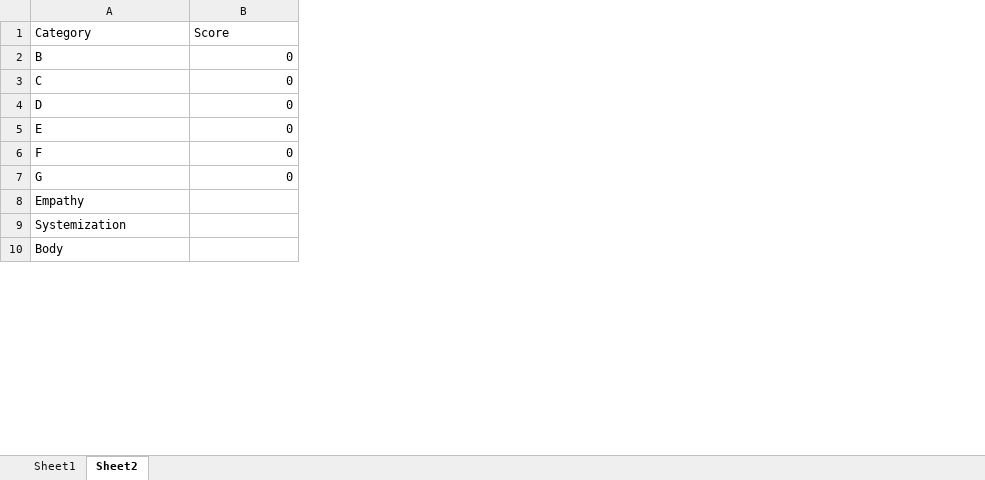
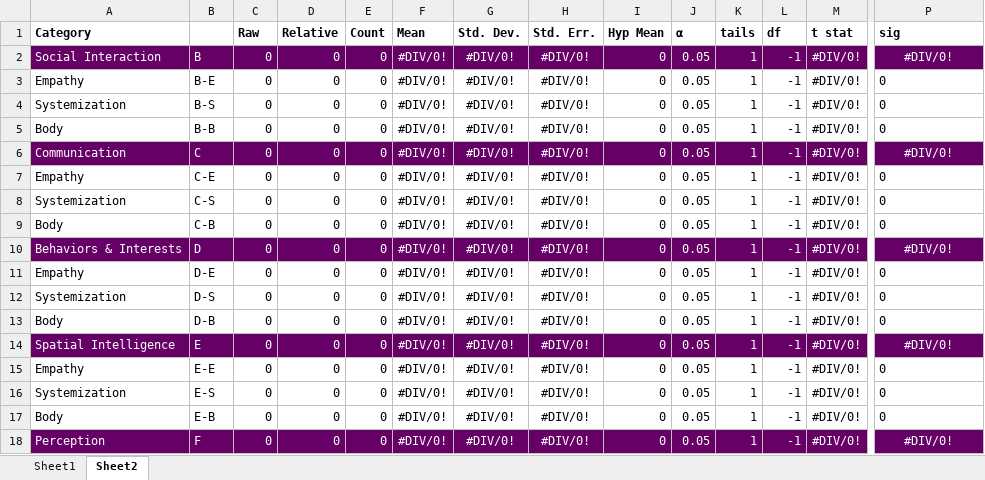
Before and after one commit to rramnauth2220/autism-KBS, an Excel workbook: output.xlsx, sheet Sheet2, drawn as a sheet; only a part is shown, gaps mark what is left out; values as stored, in another font and other column widths than the file's, no borders; charts and pictures not drawn; removed rows and columns are numbered as before the commit, all else as after; rows hold the shown columns only; the diff covers the shown part only; the diff names each change by its address in the sheet, - before the commit and + after, or states it on an @@ line.

```diff
--- a/output.xlsx (sheet Sheet2)
+++ b/output.xlsx (sheet Sheet2)
+column B, row 5: B-B; rows 7-9: C-E | C-S | C-B; rows 11-13: D-E | D-S | D-B
+column C (Raw), row 5: 0; rows 7-9: all 0; rows 11-13: all 0
+column D (Relative), row 5: 0; rows 7-9: all 0; rows 11-13: all 0
+column E (Count), row 5: 0; rows 7-9: all 0; rows 11-13: all 0
+column F (Mean), row 5: #DIV/0!; rows 7-9: all #DIV/0!; rows 11-13: all #DIV/0!
+column G (Std. Dev.), row 5: #DIV/0!; rows 7-9: all #DIV/0!; rows 11-13: all #DIV/0!
+column H (Std. Err.), row 5: #DIV/0!; rows 7-9: all #DIV/0!; rows 11-13: all #DIV/0!
+column I (Hyp Mean), row 5: 0; rows 7-9: all 0; rows 11-13: all 0
+column J (α), row 5: 0.05; rows 7-9: all 0.05; rows 11-13: all 0.05
+column K (tails), row 5: 1; rows 7-9: all 1; rows 11-13: all 1
+column L (df), row 5: -1; rows 7-9: all -1; rows 11-13: all -1
+column M (t stat), row 5: #DIV/0!; rows 7-9: all #DIV/0!; rows 11-13: all #DIV/0!
-A1 bold: off
+A1 bold: on
-P1: Score
+P1: sig
-P1 bold: off
+P1 bold: on
+row 2: Social Interaction | B | 0 | 0 | 0 | #DIV/0! | #DIV/0! | #DIV/0! | 0 | 0.05 | 1 | -1 | #DIV/0! | #DIV/0!
+row 3: Empathy | B-E | 0 | 0 | 0 | #DIV/0! | #DIV/0! | #DIV/0! | 0 | 0.05 | 1 | -1 | #DIV/0! | 0
+row 4: Systemization | B-S | 0 | 0 | 0 | #DIV/0! | #DIV/0! | #DIV/0! | 0 | 0.05 | 1 | -1 | #DIV/0! | 0
-A5 (Category): B
+A5 (Category): Body
-P5 alignment: right
+P5 alignment: left
-row 3: C | 0
-row 4: D | 0
+row 6: Communication | C | 0 | 0 | 0 | #DIV/0! | #DIV/0! | #DIV/0! | 0 | 0.05 | 1 | -1 | #DIV/0! | #DIV/0!
-A7 (Category): E
+A7 (Category): Empathy
-P7:P9 alignment: right
+P7:P9 alignment: left
-A8 (Category): F
+A8 (Category): Systemization
-A9 (Category): G
+A9 (Category): Body
+row 10: Behaviors & Interests | D | 0 | 0 | 0 | #DIV/0! | #DIV/0! | #DIV/0! | 0 | 0.05 | 1 | -1 | #DIV/0! | #DIV/0!
-P11:P13 (sig): (empty)
+P11:P13 (sig): 0
+row 14: Spatial Intelligence | E | 0 | 0 | 0 | #DIV/0! | #DIV/0! | #DIV/0! | 0 | 0.05 | 1 | -1 | #DIV/0! | #DIV/0!
+row 15: Empathy | E-E | 0 | 0 | 0 | #DIV/0! | #DIV/0! | #DIV/0! | 0 | 0.05 | 1 | -1 | #DIV/0! | 0
+row 16: Systemization | E-S | 0 | 0 | 0 | #DIV/0! | #DIV/0! | #DIV/0! | 0 | 0.05 | 1 | -1 | #DIV/0! | 0
+row 17: Body | E-B | 0 | 0 | 0 | #DIV/0! | #DIV/0! | #DIV/0! | 0 | 0.05 | 1 | -1 | #DIV/0! | 0
+row 18: Perception | F | 0 | 0 | 0 | #DIV/0! | #DIV/0! | #DIV/0! | 0 | 0.05 | 1 | -1 | #DIV/0! | #DIV/0!
```
Also changed, not shown: 25 added rows, 2 added columns, 1 edited cell and cell formats elsewhere in this sheet, sheet Sheet1, formulas that keep their value, charts or pictures, raw.xlsx, 1 other file.
